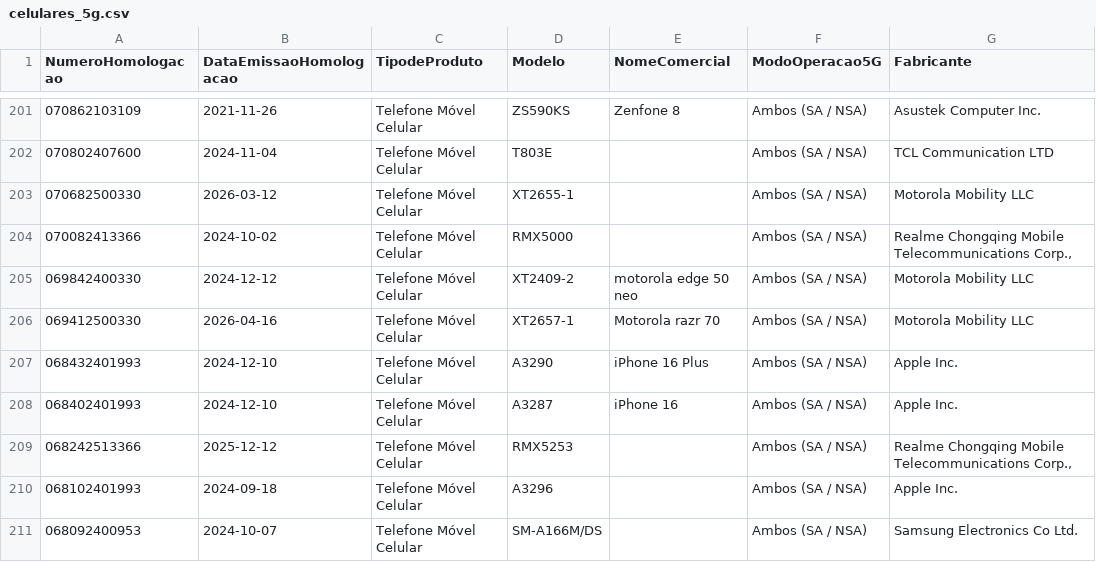
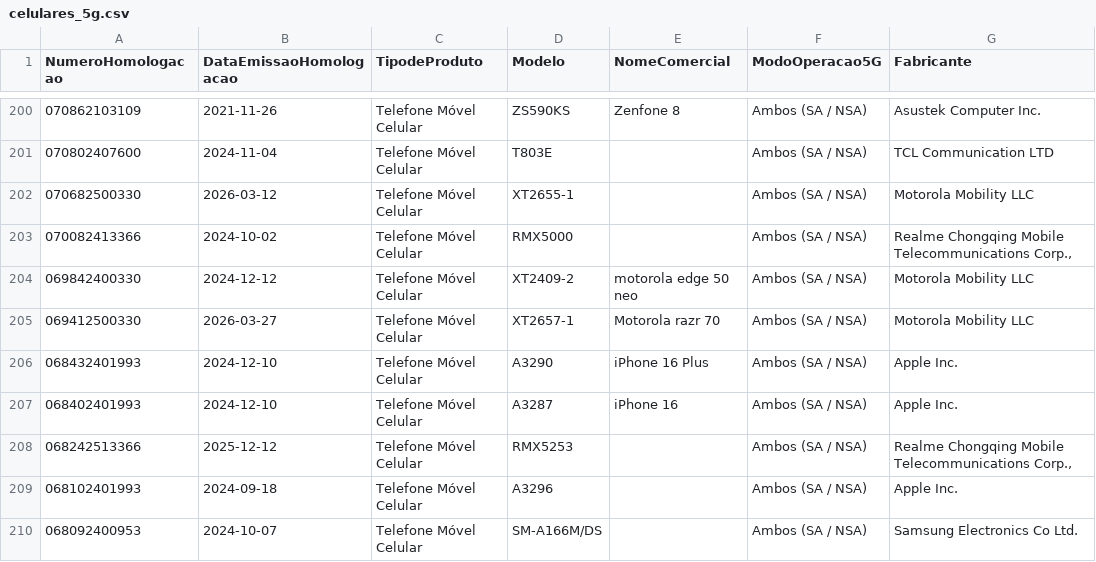
Before and after one commit to HuijieL/anatel-monitor, a CSV file: data/celulares_5g.csv, drawn as a sheet; only a part is shown, gaps mark what is left out; the diff covers the shown part only.

```diff
--- a/data/celulares_5g.csv
+++ b/data/celulares_5g.csv
@@ -205,3 +204,3 @@ NumeroHomologacao;DataEmissaoHomologacao;TipodeProduto;Modelo;NomeComercial;Modo
 069842400330;2024-12-12;Telefone Móvel Celular;XT2409-2;motorola edge 50 neo;Ambos (SA / NSA);Motorola Mobility LLC
-069412500330;2026-04-16;Telefone Móvel Celular;XT2657-1;Motorola razr 70;Ambos (SA / NSA);Motorola Mobility LLC
+069412500330;2026-03-27;Telefone Móvel Celular;XT2657-1;Motorola razr 70;Ambos (SA / NSA);Motorola Mobility LLC
 068432401993;2024-12-10;Telefone Móvel Celular;A3290;iPhone 16 Plus;Ambos (SA / NSA);Apple Inc.
```
Also changed, not shown: 2 added rows, 7 removed rows and 5 edited cells elsewhere in this file, 2 other files.
